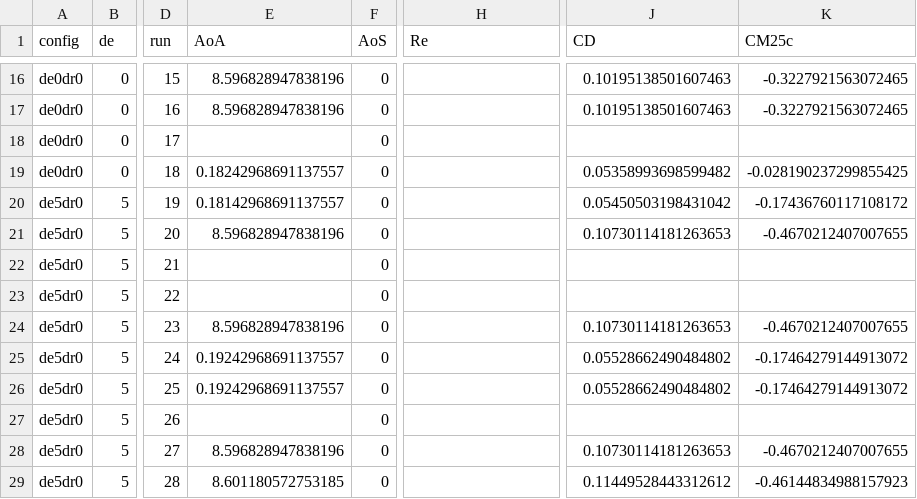
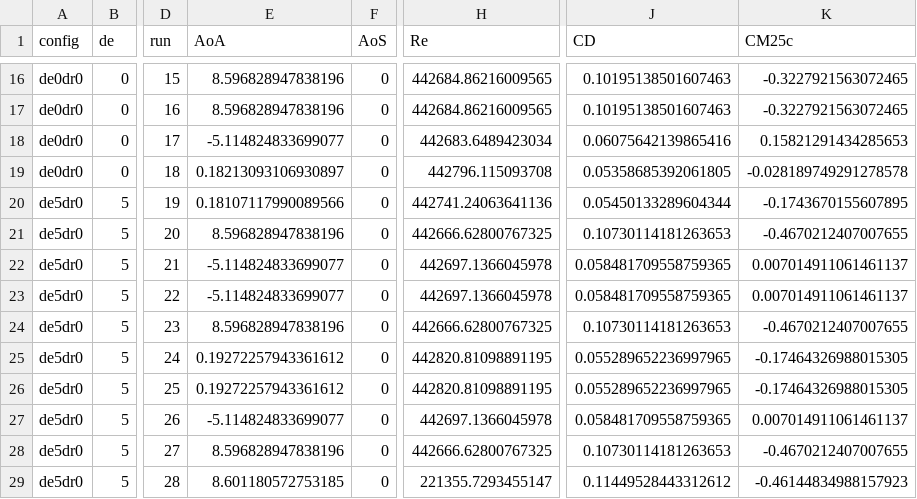
Before and after one commit to marcoscarrvall/experimental_simulations_group8, a CSV file: fully_corrected_data_propoff.csv, drawn as a sheet; only a part is shown, gaps mark what is left out; the diff covers the shown part only; the diff names each change by its address in the sheet, - before the commit and + after, or states it on an @@ line.

```diff
--- a/fully_corrected_data_propoff.csv
+++ b/fully_corrected_data_propoff.csv
-H16:H17 (Re): (empty)
+H16:H17 (Re): 442684.86216009565
-E18 (AoA): (empty)
+E18 (AoA): -5.114824833699077
-H18 (Re): (empty)
+H18 (Re): 442683.6489423034
-J18 (CD): (empty)
+J18 (CD): 0.06075642139865416
-K18 (CM25c): (empty)
+K18 (CM25c): 0.15821291434285653
-E19 (AoA): 0.18242968691137557
+E19 (AoA): 0.18213093106930897
-H19 (Re): (empty)
+H19 (Re): 442796.115093708
-J19 (CD): 0.05358993698599482
+J19 (CD): 0.05358685392061805
-K19 (CM25c): -0.028190237299855425
+K19 (CM25c): -0.028189749291278578
-E20 (AoA): 0.18142968691137557
+E20 (AoA): 0.18107117990089566
-H20 (Re): (empty)
+H20 (Re): 442741.24063641136
-J20 (CD): 0.05450503198431042
+J20 (CD): 0.05450133289604344
-K20 (CM25c): -0.17436760117108172
+K20 (CM25c): -0.1743670155607895
-H21 (Re): (empty)
+H21 (Re): 442666.62800767325
-E22:E23 (AoA): (empty)
+E22:E23 (AoA): -5.114824833699077
-H22:H23 (Re): (empty)
+H22:H23 (Re): 442697.1366045978
-J22:J23 (CD): (empty)
+J22:J23 (CD): 0.058481709558759365
-K22:K23 (CM25c): (empty)
+K22:K23 (CM25c): 0.007014911061461137
-H24 (Re): (empty)
+H24 (Re): 442666.62800767325
-E25:E26 (AoA): 0.19242968691137557
+E25:E26 (AoA): 0.19272257943361612
-H25:H26 (Re): (empty)
+H25:H26 (Re): 442820.81098891195
-J25:J26 (CD): 0.05528662490484802
+J25:J26 (CD): 0.055289652236997965
-K25:K26 (CM25c): -0.17464279144913072
+K25:K26 (CM25c): -0.17464326988015305
-E27 (AoA): (empty)
+E27 (AoA): -5.114824833699077
-H27 (Re): (empty)
+H27 (Re): 442697.1366045978
-J27 (CD): (empty)
+J27 (CD): 0.058481709558759365
-K27 (CM25c): (empty)
+K27 (CM25c): 0.007014911061461137
-H28 (Re): (empty)
+H28 (Re): 442666.62800767325
-H29 (Re): (empty)
+H29 (Re): 221355.7293455147
```
Also changed, not shown: 147 edited cells elsewhere in this file, 1 other file.
